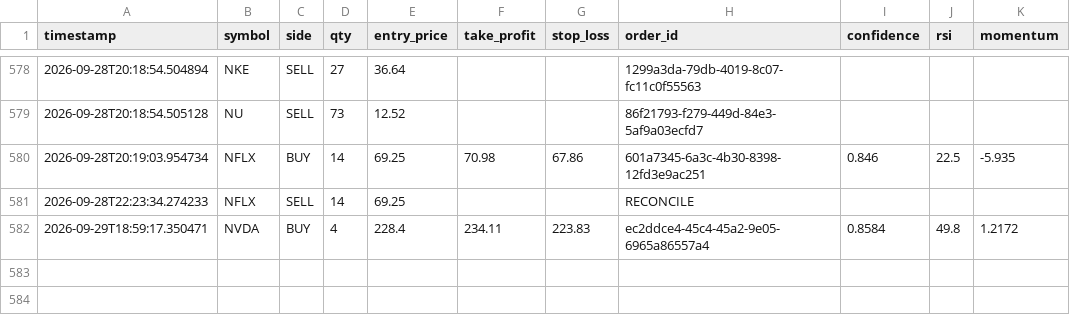
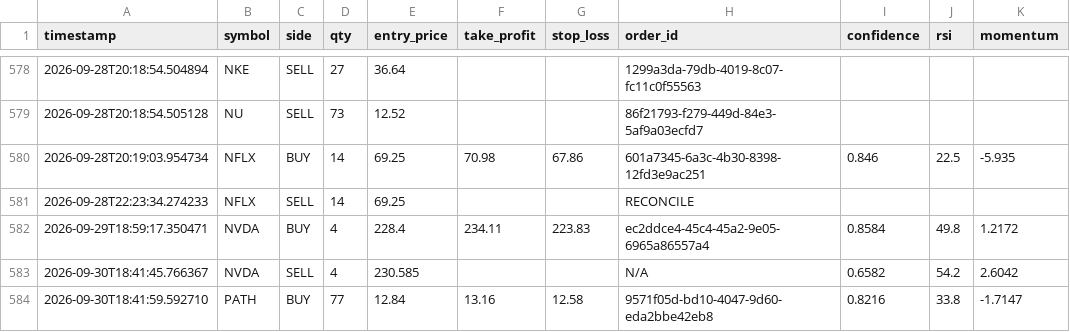
Before and after one commit to jp3tty/ml-trading-bot, a CSV file: paper_trade_log/orders.csv, drawn as a sheet; only a part is shown, gaps mark what is left out.

```diff
--- a/paper_trade_log/orders.csv
+++ b/paper_trade_log/orders.csv
@@ -582 +582,3 @@ timestamp,symbol,side,qty,entry_price,take_profit,stop_loss,order_id,confidence,
 2026-09-29T18:59:17.350471,NVDA,BUY,4,228.4,234.11,223.83,ec2ddce4-45c4-45a2-9e05-6965a86557a4,0.8584,49.8,1.2172
+2026-09-30T18:41:45.766367,NVDA,SELL,4,230.585,,,N/A,0.6582,54.2,2.6042
+2026-09-30T18:41:59.592710,PATH,BUY,77,12.84,13.16,12.58,9571f05d-bd10-4047-9d60-eda2bbe42eb8,0.8216,33.8,-1.7147
```
Also changed, not shown: paper_trade_log/signals.csv.
